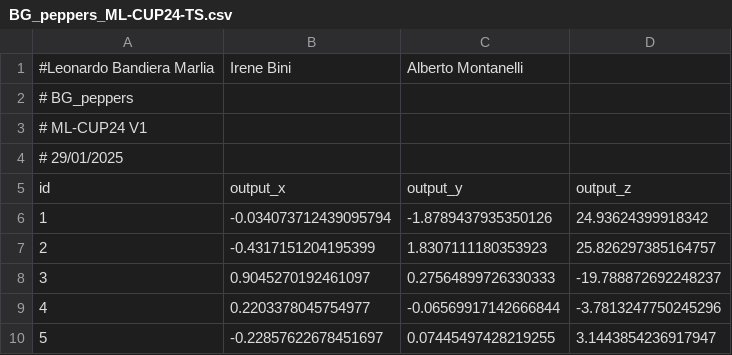
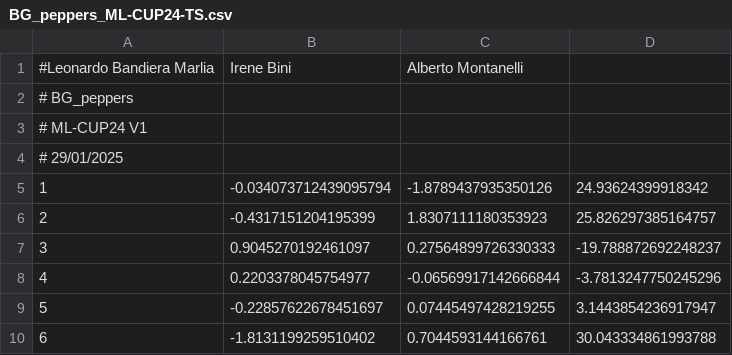
Before and after one commit to AlbertoMontanelli/Machine-Learning, a CSV file: BG_peppers_ML-CUP24-TS.csv, drawn as a sheet; only a part is shown; the shorter side is filled out with more unchanged rows; the diff names each change by its address in the sheet, - before the commit and + after, or states it on an @@ line.

```diff
--- a/BG_peppers_ML-CUP24-TS.csv
+++ b/BG_peppers_ML-CUP24-TS.csv
-row 5: id | output_x | output_y | output_z
```
Also changed, not shown: 2 other files.
